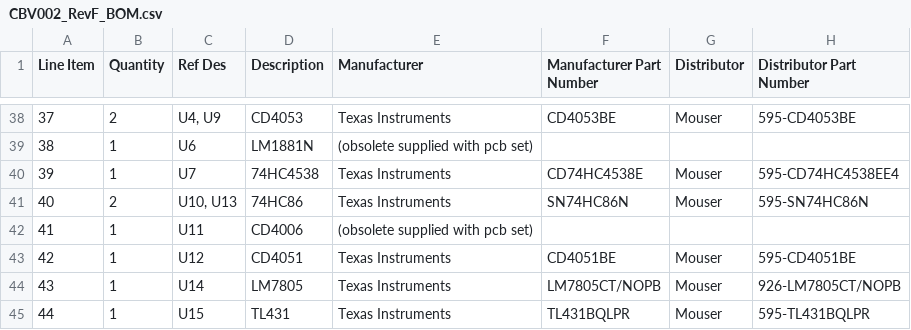
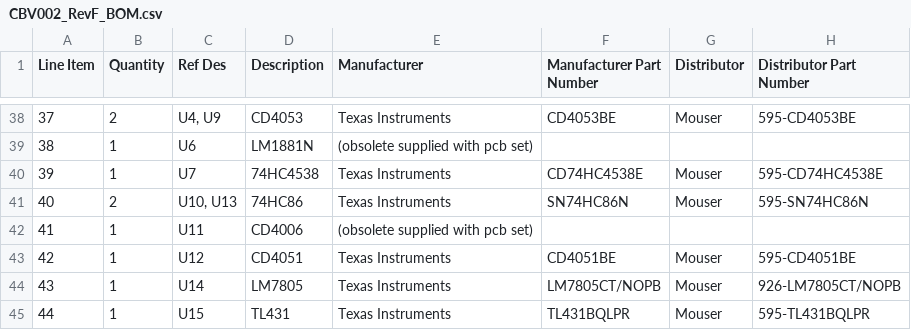
Before and after one commit to Syntonie/documentation, a CSV file: CBV002/CBV002_RevF_BOM.csv, drawn as a sheet; only a part is shown, gaps mark what is left out.

```diff
--- a/CBV002/CBV002_RevF_BOM.csv
+++ b/CBV002/CBV002_RevF_BOM.csv
@@ -39,3 +39,3 @@ Line Item,Quantity,Ref Des,Description,Manufacturer,Manufacturer Part Number,Dis
 38,1,U6,LM1881N,(obsolete supplied with pcb set),,,
-39,1,U7,74HC4538,Texas Instruments,CD74HC4538E,Mouser,595-CD74HC4538EE4
+39,1,U7,74HC4538,Texas Instruments,CD74HC4538E,Mouser,595-CD74HC4538E
 40,2,"U10, U13",74HC86,Texas Instruments,SN74HC86N,Mouser,595-SN74HC86N
```
Also changed, not shown: CBV001/CBV001_RevC_BOM.csv, 8 other files.
